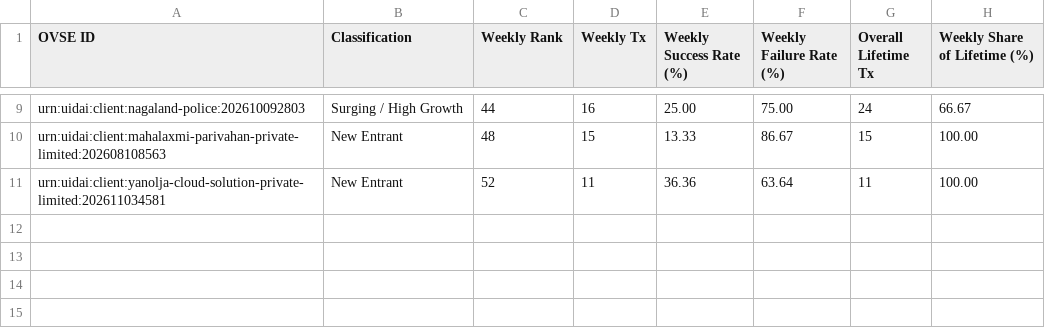
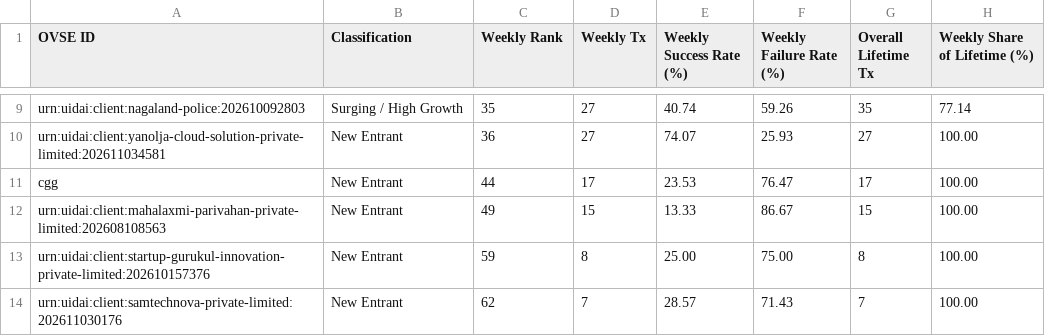
Before and after one commit to abee-narayan/OVSE-Dashboard, a CSV file: OVSE_New_and_Surging_Entrants.csv, drawn as a sheet; only a part is shown, gaps mark what is left out; removed rows and columns are numbered as before the commit, all else as after; the diff covers the shown part only; the diff names each change by its address in the sheet, - before the commit and + after, or states it on an @@ line.

```diff
--- a/OVSE_New_and_Surging_Entrants.csv
+++ b/OVSE_New_and_Surging_Entrants.csv
-C9 (Weekly Rank): 44
+C9 (Weekly Rank): 35
-D9 (Weekly Tx): 16
+D9 (Weekly Tx): 27
-E9 (Weekly Success Rate (%)): 25.00
+E9 (Weekly Success Rate (%)): 40.74
-F9 (Weekly Failure Rate (%)): 75.00
+F9 (Weekly Failure Rate (%)): 59.26
-G9 (Overall Lifetime Tx): 24
+G9 (Overall Lifetime Tx): 35
-H9 (Weekly Share of Lifetime (%)): 66.67
+H9 (Weekly Share of Lifetime (%)): 77.14
+row 10: urn:uidai:client:yanolja-cloud-solution-private-limited:202611034581 | New Entrant | 36 | 27 | 74.07 | 25.93 | 27 | 100.00
+row 11: cgg | New Entrant | 44 | 17 | 23.53 | 76.47 | 17 | 100.00
-C12 (Weekly Rank): 48
+C12 (Weekly Rank): 49
-row 11: urn:uidai:client:yanolja-cloud-solution-private-limited:202611034581 | New Entrant | 52 | 11 | 36.36 | 63.64 | 11 | 100.00
+row 13: urn:uidai:client:startup-gurukul-innovation-private-limited:202610157376 | New Entrant | 59 | 8 | 25.00 | 75.00 | 8 | 100.00
+row 14: urn:uidai:client:samtechnova-private-limited:202611030176 | New Entrant | 62 | 7 | 28.57 | 71.43 | 7 | 100.00
```
Also changed, not shown: 3 added rows, 3 removed rows and 23 edited cells elsewhere in this file, OVSE_Error_Code_Analysis.csv, OVSE_Executive_Summary_Report.csv, 6 other files.
